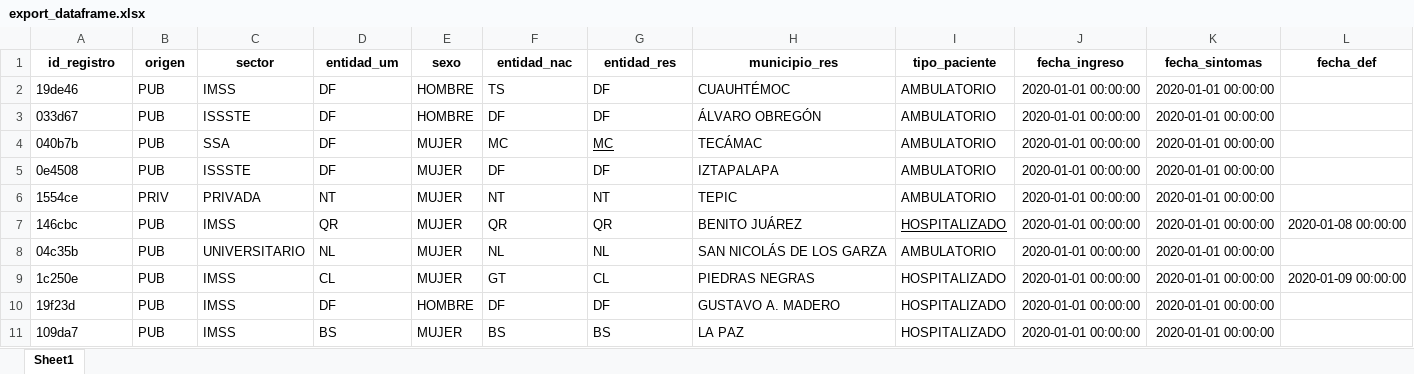
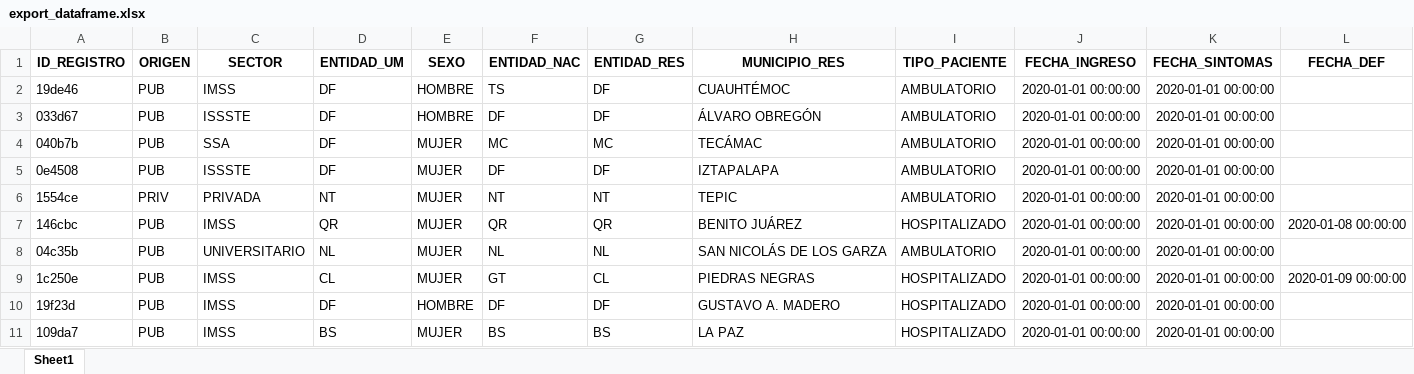
Before and after one commit to Felipelv199/the-dashboard, an Excel workbook: export_dataframe.xlsx, sheet Sheet1, drawn as a sheet; only a part is shown; values as stored, in another font and other column widths than the file's, no borders; removed rows and columns are numbered as before the commit, all else as after; rows hold the shown columns only; the diff names each change by its address in the sheet, - before the commit and + after, or states it on an @@ line.

```diff
--- a/export_dataframe.xlsx (sheet Sheet1)
+++ b/export_dataframe.xlsx (sheet Sheet1)
-row 1: id_registro | origen | sector | entidad_um | sexo | entidad_nac | entidad_res | municipio_res | tipo_paciente | fecha_ingreso | fecha_sintomas | fecha_def
+row 1: ID_REGISTRO | ORIGEN | SECTOR | ENTIDAD_UM | SEXO | ENTIDAD_NAC | ENTIDAD_RES | MUNICIPIO_RES | TIPO_PACIENTE | FECHA_INGRESO | FECHA_SINTOMAS | FECHA_DEF
-G4 underline: on
+G4 underline: off
-I7 underline: on
+I7 underline: off
```
Also changed, not shown: COVID_MX_2020_tst.xlsx, 12 other files.
